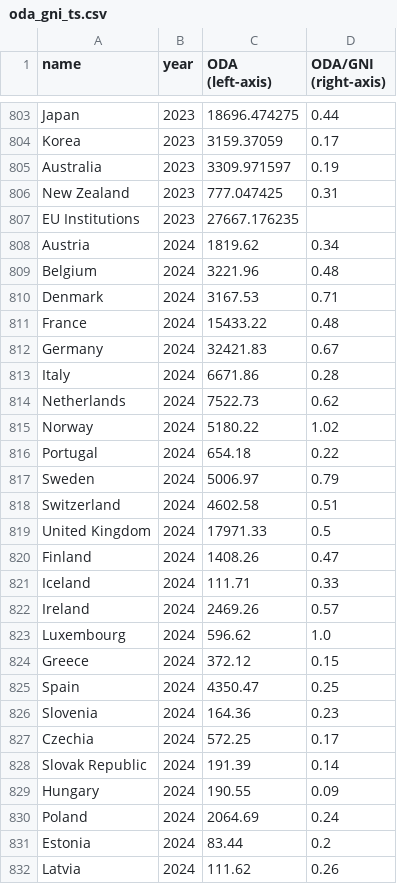
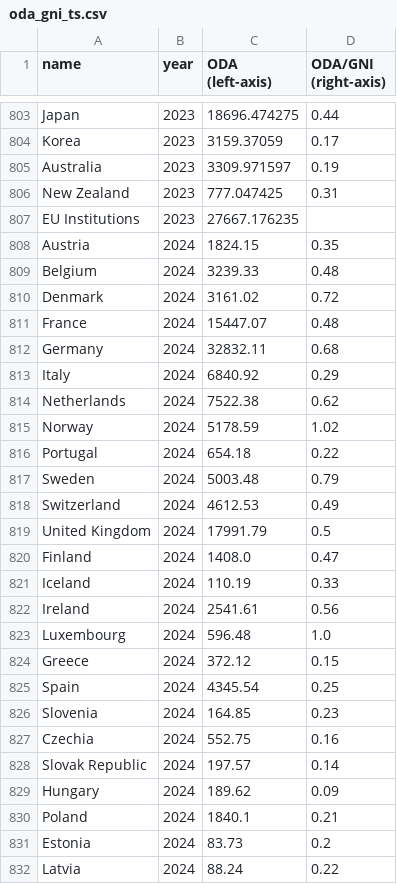
Before and after one commit to ONEcampaign/oda-dashboard, a CSV file: topic_page/oda_gni_ts.csv, drawn as a sheet; only a part is shown, gaps mark what is left out; the diff covers the shown part only.

```diff
--- a/topic_page/oda_gni_ts.csv
+++ b/topic_page/oda_gni_ts.csv
@@ -807,26 +807,26 @@ New Zealand,2023,777.047425,0.31
 EU Institutions,2023,27667.176235,
-Austria,2024,1819.62,0.34
-Belgium,2024,3221.96,0.48
-Denmark,2024,3167.53,0.71
-France,2024,15433.22,0.48
-Germany,2024,32421.83,0.67
-Italy,2024,6671.86,0.28
-Netherlands,2024,7522.73,0.62
-Norway,2024,5180.22,1.02
+Austria,2024,1824.15,0.35
+Belgium,2024,3239.33,0.48
+Denmark,2024,3161.02,0.72
+France,2024,15447.07,0.48
+Germany,2024,32832.11,0.68
+Italy,2024,6840.92,0.29
+Netherlands,2024,7522.38,0.62
+Norway,2024,5178.59,1.02
 Portugal,2024,654.18,0.22
-Sweden,2024,5006.97,0.79
-Switzerland,2024,4602.58,0.51
-United Kingdom,2024,17971.33,0.5
-Finland,2024,1408.26,0.47
-Iceland,2024,111.71,0.33
-Ireland,2024,2469.26,0.57
-Luxembourg,2024,596.62,1.0
+Sweden,2024,5003.48,0.79
+Switzerland,2024,4612.53,0.49
+United Kingdom,2024,17991.79,0.5
+Finland,2024,1408.0,0.47
+Iceland,2024,110.19,0.33
+Ireland,2024,2541.61,0.56
+Luxembourg,2024,596.48,1.0
 Greece,2024,372.12,0.15
-Spain,2024,4350.47,0.25
-Slovenia,2024,164.36,0.23
-Czechia,2024,572.25,0.17
-Slovak Republic,2024,191.39,0.14
-Hungary,2024,190.55,0.09
-Poland,2024,2064.69,0.24
-Estonia,2024,83.44,0.2
-Latvia,2024,111.62,0.26
+Spain,2024,4345.54,0.25
+Slovenia,2024,164.85,0.23
+Czechia,2024,552.75,0.16
+Slovak Republic,2024,197.57,0.14
+Hungary,2024,189.62,0.09
+Poland,2024,1840.1,0.21
+Estonia,2024,83.73,0.2
+Latvia,2024,88.24,0.22
```
Also changed, not shown: 17 edited cells elsewhere in this file, topic_page/oda_covid.csv, topic_page/oda_gni_single_year_ts.csv, 8 other files.
